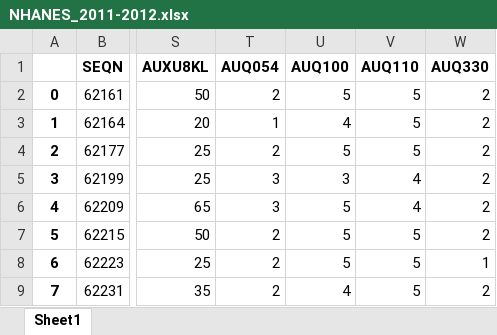
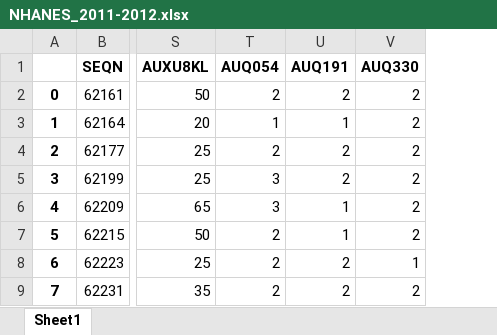
Before and after one commit to ELR11C/hEARingI.T., an Excel workbook: output/NHANES_2011-2012.xlsx, sheet Sheet1, drawn as a sheet; only a part is shown, gaps mark what is left out; values as stored, in another font and other column widths than the file's, no borders; removed rows and columns are numbered as before the commit, all else as after; the diff names each change by its address in the sheet, - before the commit and + after, or states it on an @@ line.

```diff
--- a/output/NHANES_2011-2012.xlsx (sheet Sheet1)
+++ b/output/NHANES_2011-2012.xlsx (sheet Sheet1)
-column U (AUQ100), rows 2-9: 5 | 4 | 5 | 3 | 5 | 5 | 5 | 4
-column V (AUQ110), rows 2-9: 5 | 5 | 5 | 4 | 4 | 5 | 5 | 5
+column U (AUQ191), rows 2-9: 2 | 1 | 2 | 2 | 1 | 1 | 2 | 2
```
Also changed, not shown: output/NHANES_2009-2010.xlsx, output/NHANES_2015-2016.xlsx, 19 other files.
